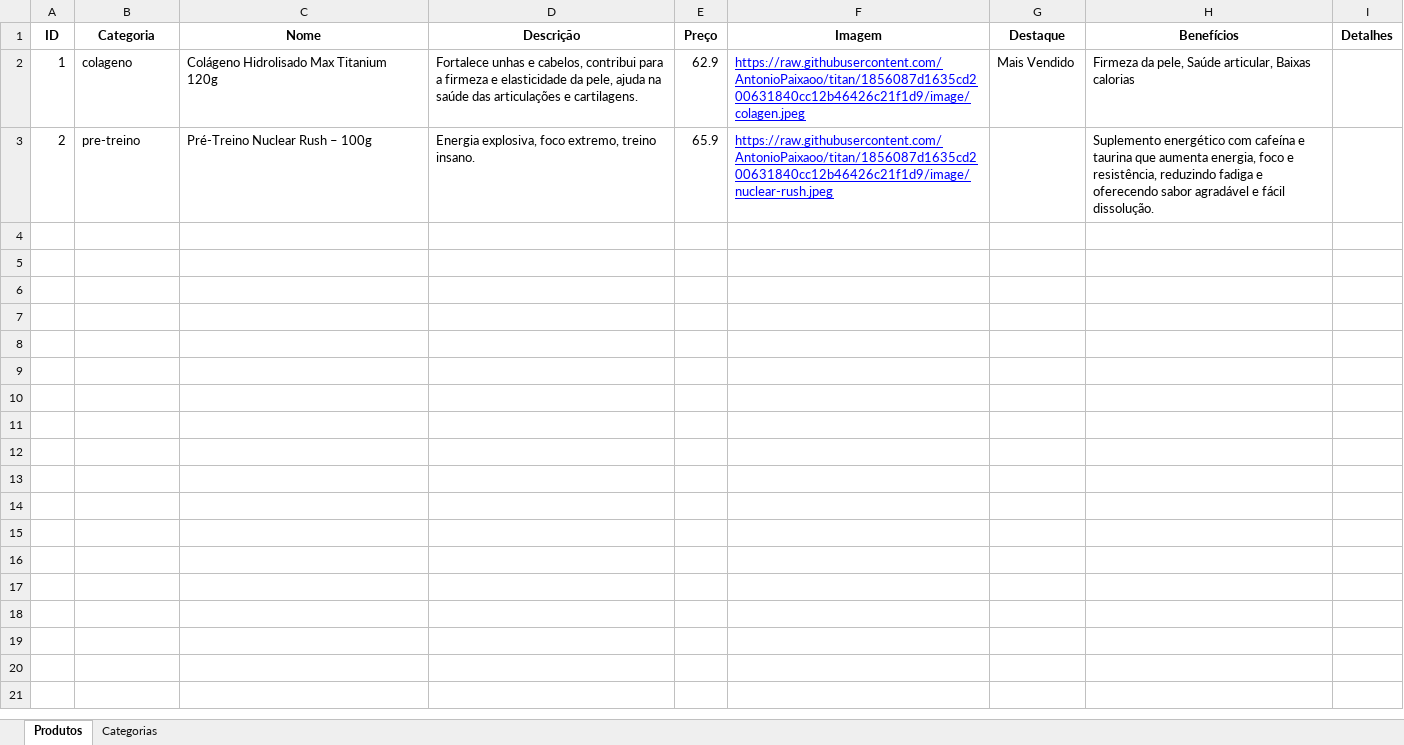
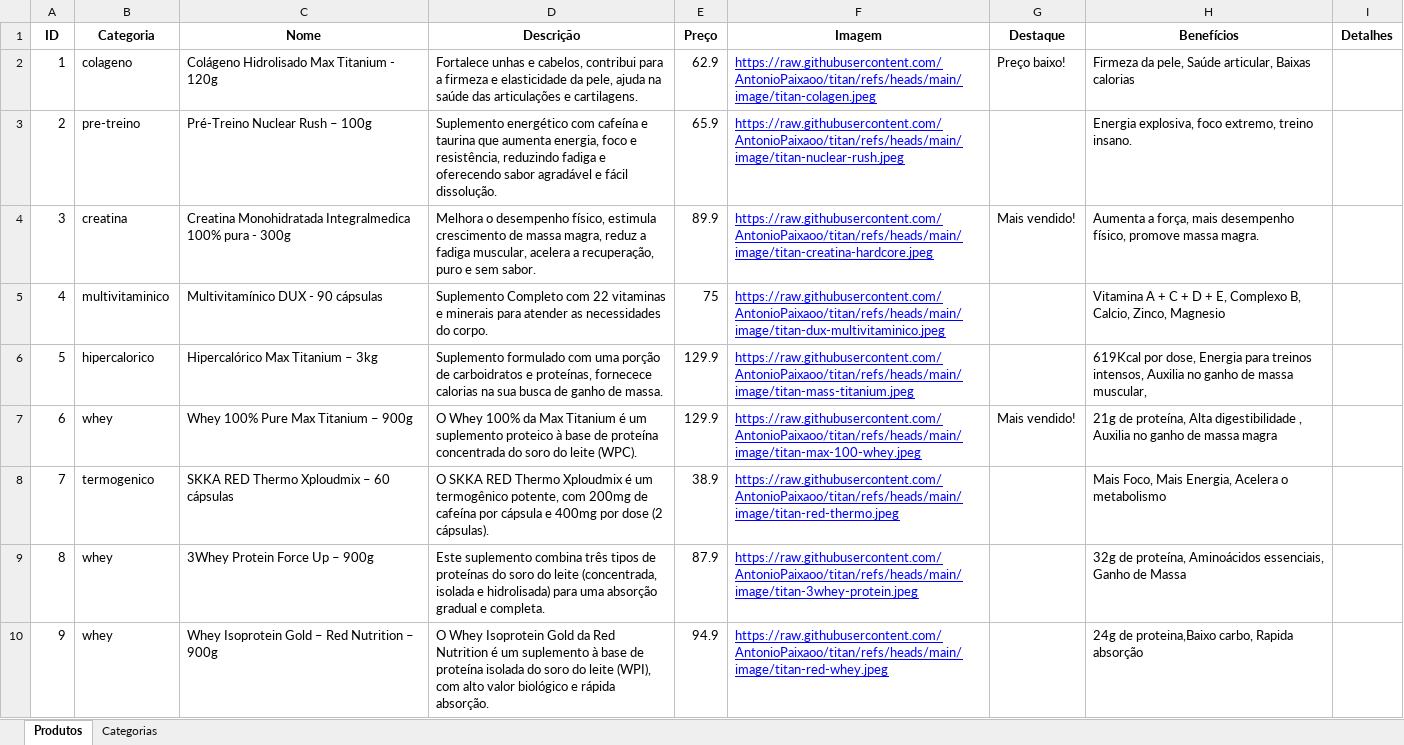
Before and after one commit to AntonioPaixaoo/titan, an Excel workbook: produtos.xlsx, sheet Produtos, drawn as a sheet; values as stored, in another font and other column widths than the file's, no borders; the diff names each change by its address in the sheet, - before the commit and + after, or states it on an @@ line.

Commit message:
Add files via upload

```diff
--- a/produtos.xlsx (sheet Produtos)
+++ b/produtos.xlsx (sheet Produtos)
-C2 (Nome): Colágeno Hidrolisado Max Titanium 120g
+C2 (Nome): Colágeno Hidrolisado Max Titanium - 120g
-F2 (Imagem): https://raw.githubusercontent.com/AntonioPaixaoo/titan/1856087d1635cd200631840cc12b46426c21f1d9/image/colagen.jpeg
+F2 (Imagem): https://raw.githubusercontent.com/AntonioPaixaoo/titan/refs/heads/main/image/titan-colagen.jpeg
-G2 (Destaque): Mais Vendido
+G2 (Destaque): Preço baixo!
-D3 (Descrição): Energia explosiva, foco extremo, treino insano.
+D3 (Descrição): Suplemento energético com cafeína e taurina que aumenta energia, foco e resistência, reduzindo fadiga e oferecendo sabor agradável e fácil dissolução.
-F3 (Imagem): https://raw.githubusercontent.com/AntonioPaixaoo/titan/1856087d1635cd200631840cc12b46426c21f1d9/image/nuclear-rush.jpeg
+F3 (Imagem): https://raw.githubusercontent.com/AntonioPaixaoo/titan/refs/heads/main/image/titan-nuclear-rush.jpeg
-H3 (Benefícios): Suplemento energético com cafeína e taurina que aumenta energia, foco e resistência, reduzindo fadiga e oferecendo sabor agradável e fácil dissolução.
+H3 (Benefícios): Energia explosiva, foco extremo, treino insano.
+row 4: 3 | creatina | Creatina Monohidratada Integralmedica 100% pura - 300g | Melhora o desempenho físico, estimula crescimento de massa magra, reduz a fadiga muscular, acelera a recuperação, puro e sem sabor. | 89.9 | https://raw.githubusercontent.com/AntonioPaixaoo/titan/refs/heads/main/image/titan-creatina-hardcore.jpeg | Mais vendido! | Aumenta a força, mais desempenho físico, promove massa magra.
+row 5: 4 | multivitaminico | Multivitamínico DUX - 90 cápsulas | Suplemento Completo com 22 vitaminas e minerais para atender as necessidades do corpo. | 75 | https://raw.githubusercontent.com/AntonioPaixaoo/titan/refs/heads/main/image/titan-dux-multivitaminico.jpeg |  | Vitamina A + C + D + E, Complexo B, Calcio, Zinco, Magnesio
+row 6: 5 | hipercalorico | Hipercalórico Max Titanium – 3kg | Suplemento formulado com uma porção de carboidratos e proteínas, fornecece calorias na sua busca de ganho de massa. | 129.9 | https://raw.githubusercontent.com/AntonioPaixaoo/titan/refs/heads/main/image/titan-mass-titanium.jpeg |  | 619Kcal por dose, Energia para treinos intensos, Auxilia no ganho de massa muscular,
+row 7: 6 | whey | Whey 100% Pure Max Titanium – 900g | O Whey 100% da Max Titanium é um suplemento proteico à base de proteína concentrada do soro do leite (WPC). | 129.9 | https://raw.githubusercontent.com/AntonioPaixaoo/titan/refs/heads/main/image/titan-max-100-whey.jpeg | Mais vendido! | 21g de proteína, Alta digestibilidade , Auxilia no ganho de massa magra
+row 8: 7 | termogenico | SKKA RED Thermo Xploudmix – 60 cápsulas | O SKKA RED Thermo Xploudmix é um termogênico potente, com 200mg de cafeína por cápsula e 400mg por dose (2 cápsulas). | 38.9 | https://raw.githubusercontent.com/AntonioPaixaoo/titan/refs/heads/main/image/titan-red-thermo.jpeg |  | Mais Foco, Mais Energia, Acelera o metabolismo
+row 9: 8 | whey | 3Whey Protein Force Up – 900g | Este suplemento combina três tipos de proteínas do soro do leite (concentrada, isolada e hidrolisada) para uma absorção gradual e completa. | 87.9 | https://raw.githubusercontent.com/AntonioPaixaoo/titan/refs/heads/main/image/titan-3whey-protein.jpeg |  | 32g de proteína, Aminoácidos essenciais, Ganho de Massa
+row 10: 9 | whey | Whey Isoprotein Gold – Red Nutrition – 900g | O Whey Isoprotein Gold da Red Nutrition é um suplemento à base de proteína isolada do soro do leite (WPI), com alto valor biológico e rápida absorção. | 94.9 | https://raw.githubusercontent.com/AntonioPaixaoo/titan/refs/heads/main/image/titan-red-whey.jpeg |  | 24g de proteina,Baixo carbo, Rapida absorção
```
